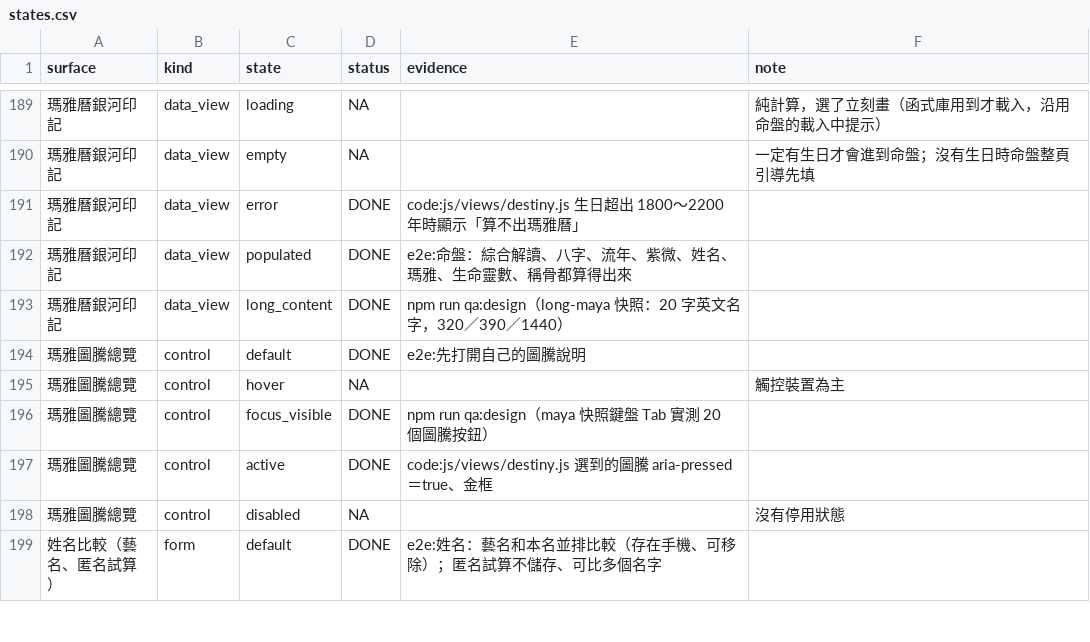
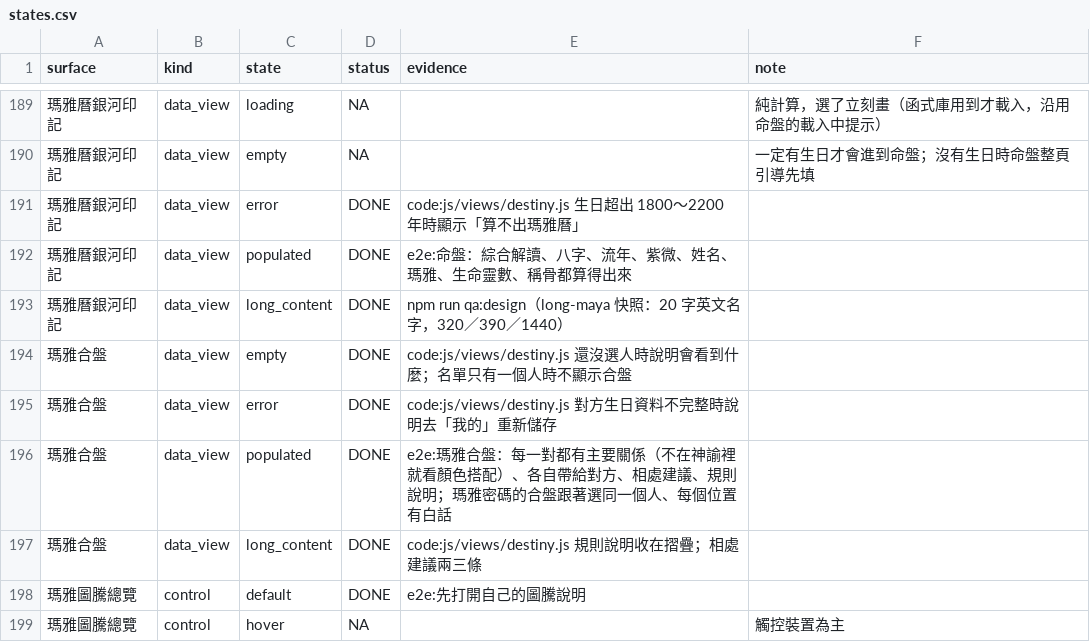
Before and after one commit to xin7355-collab/star, a CSV file: docs/qa/states.csv, drawn as a sheet; only a part is shown, gaps mark what is left out; the shorter side is filled out with more unchanged rows; the diff names each change by its address in the sheet, - before the commit and + after, or states it on an @@ line.

```diff
--- a/docs/qa/states.csv
+++ b/docs/qa/states.csv
+row 194: 瑪雅合盤 | data_view | empty | DONE | code:js/views/destiny.js 還沒選人時說明會看到什麼；名單只有一個人時不顯示合盤
+row 195: 瑪雅合盤 | data_view | error | DONE | code:js/views/destiny.js 對方生日資料不完整時說明去「我的」重新儲存
+row 196: 瑪雅合盤 | data_view | populated | DONE | e2e:瑪雅合盤：每一對都有主要關係（不在神諭裡就看顏色搭配）、各自帶給對方、相處建議、規則說明；瑪雅密碼的合盤跟著選同一個人、每個位置有白話
+row 197: 瑪雅合盤 | data_view | long_content | DONE | code:js/views/destiny.js 規則說明收在摺疊；相處建議兩三條
```
Also changed, not shown: 14 other files.
